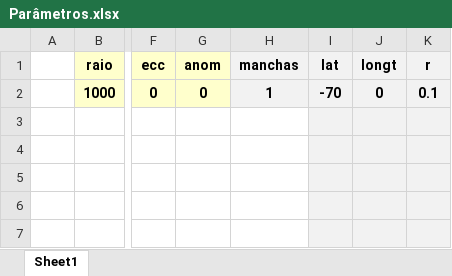
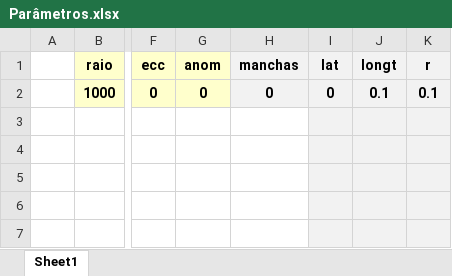
Before and after one commit to ViktorSumida/ECLIPSE-X-lambda, an Excel workbook: Parâmetros.xlsx, sheet Sheet1, drawn as a sheet; only a part is shown, gaps mark what is left out; values as stored, in another font and other column widths than the file's, no borders; the diff names each change by its address in the sheet, - before the commit and + after, or states it on an @@ line.

```diff
--- a/Parâmetros.xlsx (sheet Sheet1)
+++ b/Parâmetros.xlsx (sheet Sheet1)
-H2 (manchas): 1
+H2 (manchas): 0
-I2 (lat): -70
+I2 (lat): 0
-J2 (longt): 0
+J2 (longt): 0.1
```
Also changed, not shown: output.xlsx, 1 other file.
